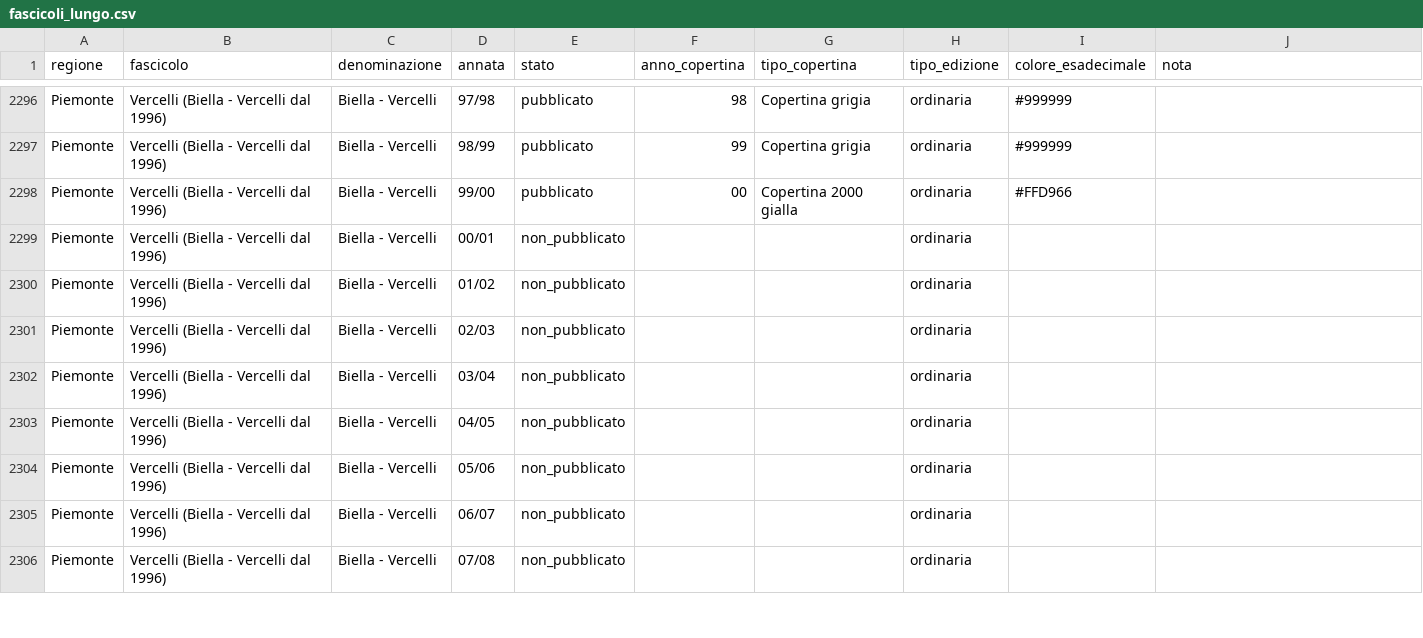
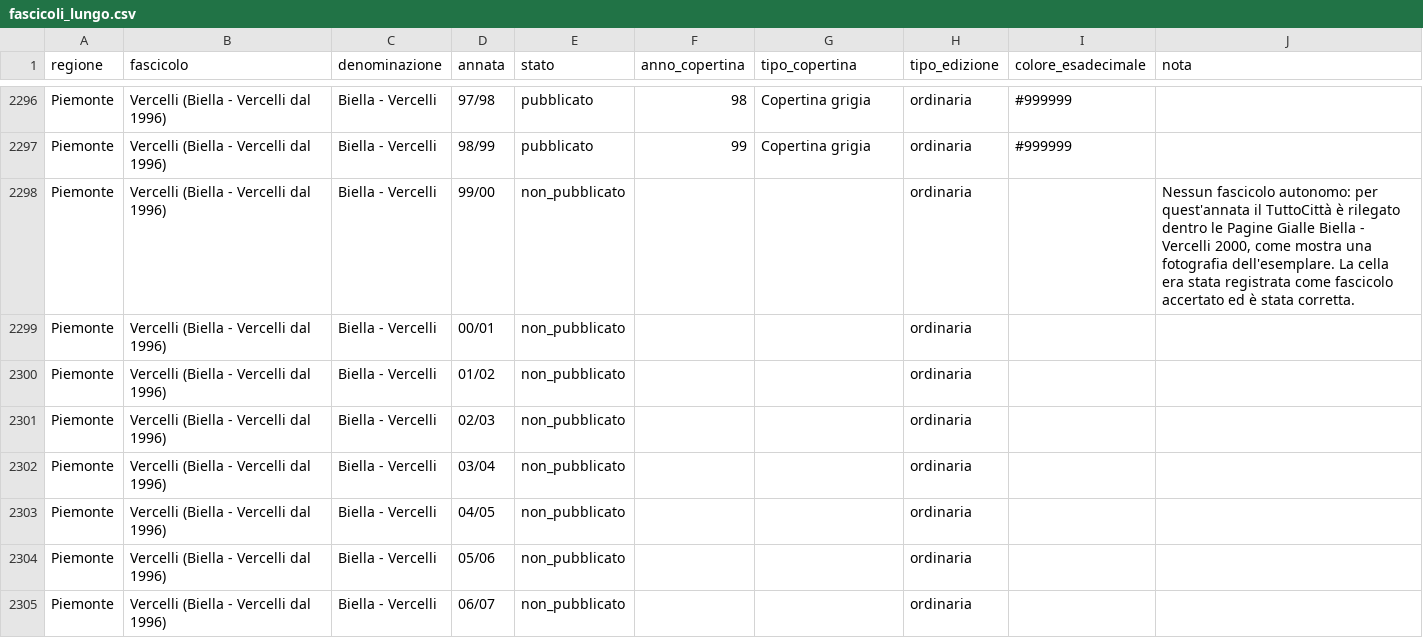
Before and after one commit to RoMu84/TuttoCitta, a CSV file: dati/fascicoli_lungo.csv, drawn as a sheet; only a part is shown, gaps mark what is left out; the shorter side is filled out with more unchanged rows.

```diff
--- a/dati/fascicoli_lungo.csv
+++ b/dati/fascicoli_lungo.csv
@@ -2297,3 +2297,3 @@ Piemonte,Vercelli (Biella - Vercelli dal 1996),Biella - Vercelli,97/98,pubblicat
 Piemonte,Vercelli (Biella - Vercelli dal 1996),Biella - Vercelli,98/99,pubblicato,99,Copertina grigia,ordinaria,#999999,
-Piemonte,Vercelli (Biella - Vercelli dal 1996),Biella - Vercelli,99/00,pubblicato,00,Copertina 2000 gialla,ordinaria,#FFD966,
+Piemonte,Vercelli (Biella - Vercelli dal 1996),Biella - Vercelli,99/00,non_pubblicato,,,ordinaria,,"Nessun fascicolo autonomo: per quest'annata il TuttoCittà è rilegato dentro le Pagine Gialle Biella - Vercelli 2000, come mostra una fotografia dell'esemplare. La cella era stata registrata come fascicolo accertato ed è stata corretta."
 Piemonte,Vercelli (Biella - Vercelli dal 1996),Biella - Vercelli,00/01,non_pubblicato,,,ordinaria,,
```
Also changed, not shown: dati/fascicoli_matrice.csv, dati/totali_per_annata.csv, 9 other files.
